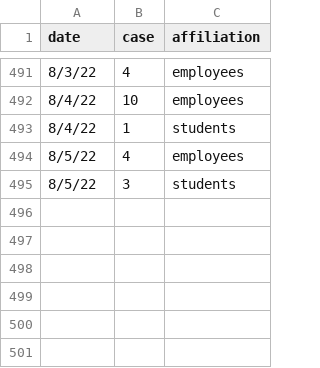
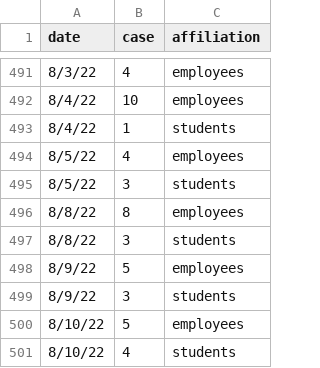
Before and after one commit to lealiaxiong/Caltech_Covid19, a CSV file: caltech_covid_cases.csv, drawn as a sheet; only a part is shown, gaps mark what is left out; the diff names each change by its address in the sheet, - before the commit and + after, or states it on an @@ line.

```diff
--- a/caltech_covid_cases.csv
+++ b/caltech_covid_cases.csv
+row 496: 8/8/22 | 8 | employees
+row 497: 8/8/22 | 3 | students
+row 498: 8/9/22 | 5 | employees
+row 499: 8/9/22 | 3 | students
+row 500: 8/10/22 | 5 | employees
+row 501: 8/10/22 | 4 | students
```
Also changed, not shown: los_angeles_covid_cases.csv, 12 other files.
